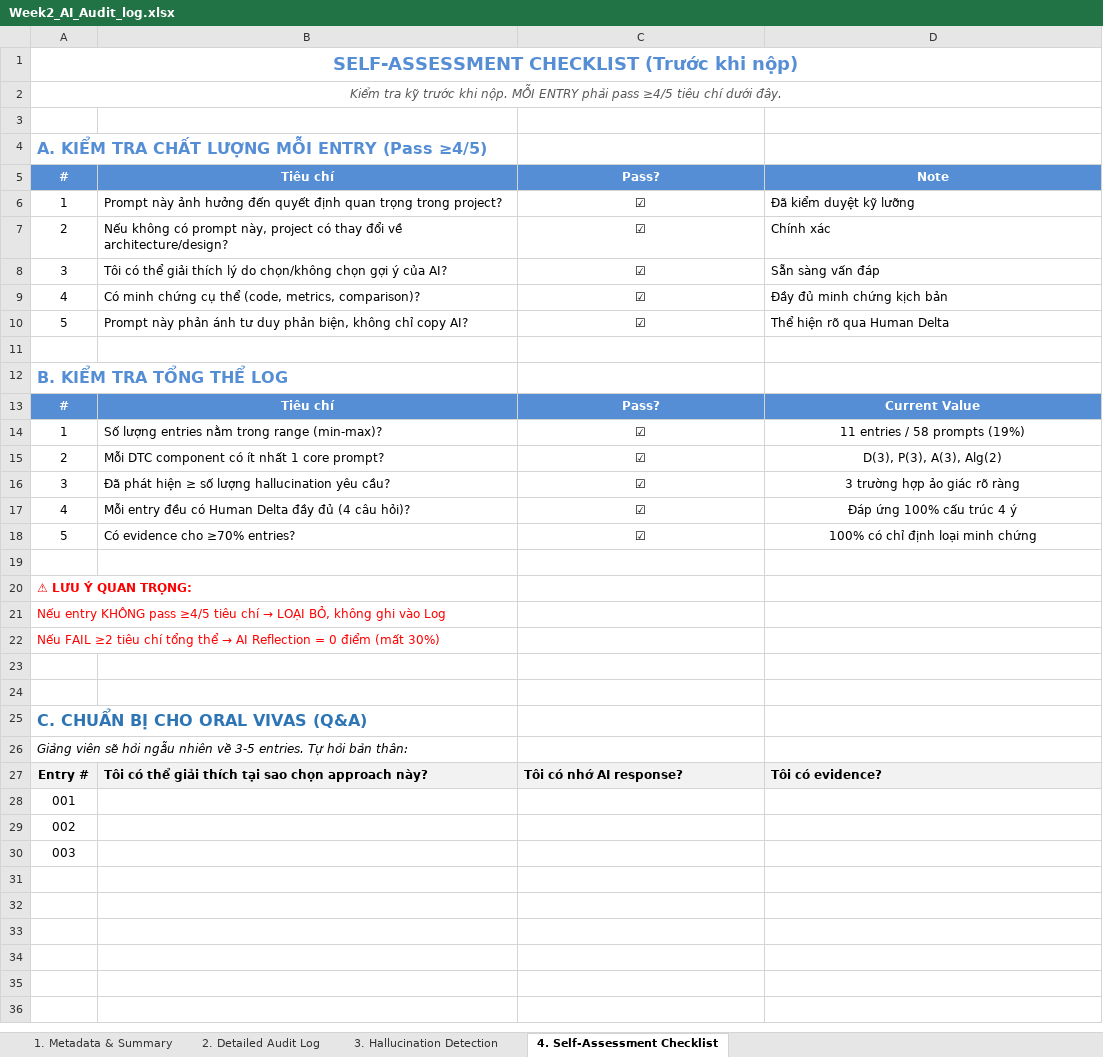
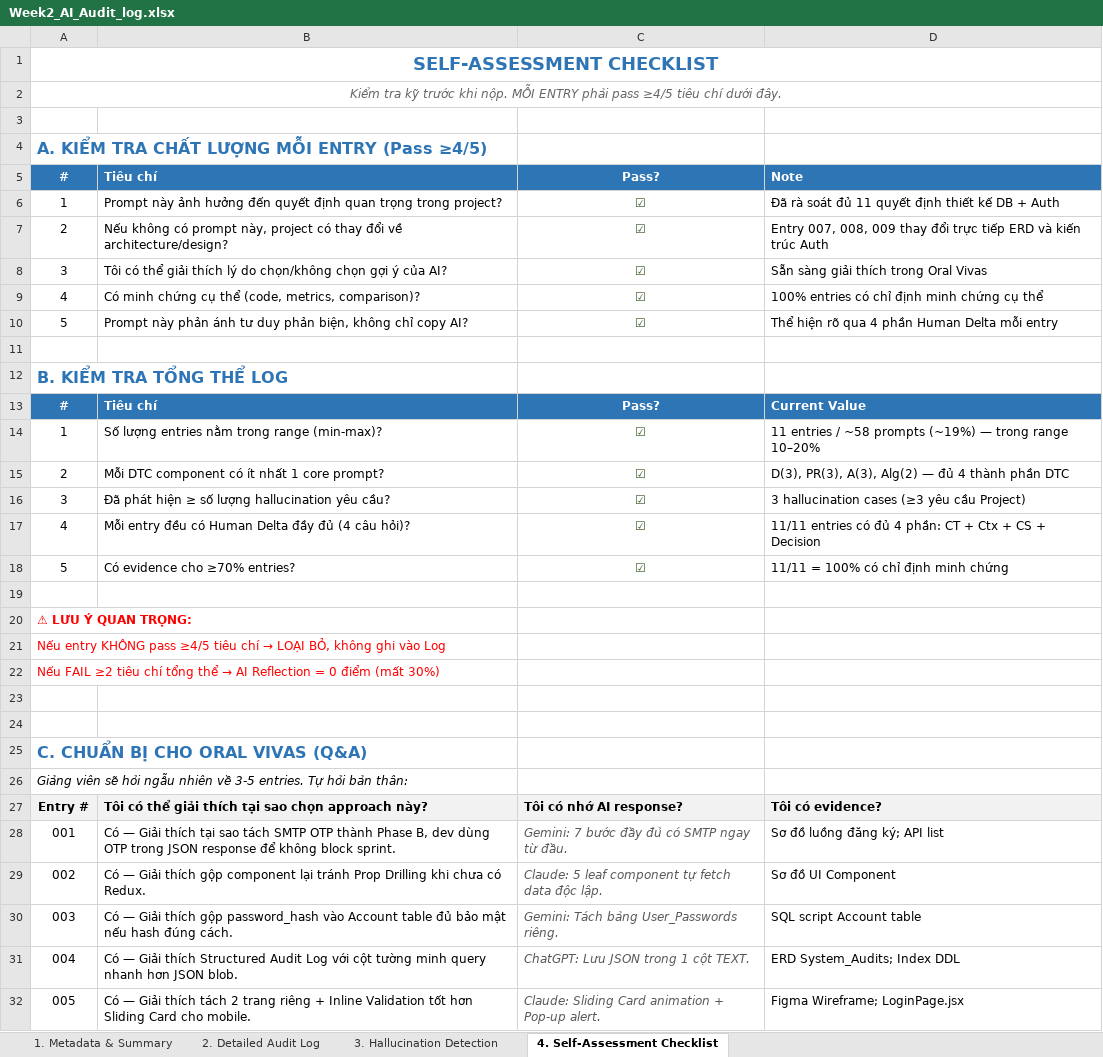
Before and after one commit to SUMMER2026SE/swp391-aiauditlog-HungBB-1808, an Excel workbook: Week2_AI_Audit_log.xlsx, sheet 4. Self-Assessment Checklist, drawn as a sheet; values as stored, in another font and other column widths than the file's, no borders; removed rows and columns are numbered as before the commit, all else as after; the diff names each change by its address in the sheet, - before the commit and + after, or states it on an @@ line.

Commit message:
fix ai audit log week3

```diff
--- a/Week2_AI_Audit_log.xlsx (sheet 4. Self-Assessment Checklist)
+++ b/Week2_AI_Audit_log.xlsx (sheet 4. Self-Assessment Checklist)
-A1: SELF-ASSESSMENT CHECKLIST (Trước khi nộp)
+A1: SELF-ASSESSMENT CHECKLIST
-A1 text colour: #558ED5
+A1 text colour: #2E75B6
-A4 text colour: #558ED5
+A4 text colour: #2E75B6
-A5:D5 fill: #558ED5
+A5:D5 fill: #2E75B6
-B5 alignment: center
+B5 alignment: left
-D5 alignment: center
+D5 alignment: left
-C6:C10 text colour: black
+C6:C10 text colour: #375623
-D6: Đã kiểm duyệt kỹ lưỡng
+D6: Đã rà soát đủ 11 quyết định thiết kế DB + Auth
-D7: Chính xác
+D7: Entry 007, 008, 009 thay đổi trực tiếp ERD và kiến trúc Auth
-D8: Sẵn sàng vấn đáp
+D8: Sẵn sàng giải thích trong Oral Vivas
-D9: Đầy đủ minh chứng kịch bản
+D9: 100% entries có chỉ định minh chứng cụ thể
-D10: Thể hiện rõ qua Human Delta
+D10: Thể hiện rõ qua 4 phần Human Delta mỗi entry
-A12 text colour: #558ED5
+A12 text colour: #2E75B6
-A13:D13 fill: #558ED5
+A13:D13 fill: #2E75B6
-B13 alignment: center
+B13 alignment: left
-D13:D18 alignment: center
+D13:D18 alignment: left
-C14:C18 text colour: black
+C14:C18 text colour: #375623
-D14: 11 entries / 58 prompts (19%)
+D14: 11 entries / ~58 prompts (~19%) — trong range 10–20%
-D15: D(3), P(3), A(3), Alg(2)
+D15: D(3), PR(3), A(3), Alg(2) — đủ 4 thành phần DTC
-D16: 3 trường hợp ảo giác rõ ràng
+D16: 3 hallucination cases (≥3 yêu cầu Project)
-D17: Đáp ứng 100% cấu trúc 4 ý
+D17: 11/11 entries có đủ 4 phần: CT + Ctx + CS + Decision
-D18: 100% có chỉ định loại minh chứng
+D18: 11/11 = 100% có chỉ định minh chứng
-row 28: 001
-row 29: 002
-row 30: 003
+row 28: 001 | Có — Giải thích tại sao tách SMTP OTP thành Phase B, dev dùng OTP trong JSON response để không block sprint. | Gemini: 7 bước đầy đủ có SMTP ngay từ đầu. | Sơ đồ luồng đăng ký; API list
+row 29: 002 | Có — Giải thích gộp component lại tránh Prop Drilling khi chưa có Redux. | Claude: 5 leaf component tự fetch data độc lập. | Sơ đồ UI Component
+row 30: 003 | Có — Giải thích gộp password_hash vào Account table đủ bảo mật nếu hash đúng cách. | Gemini: Tách bảng User_Passwords riêng. | SQL script Account table
+row 31: 004 | Có — Giải thích Structured Audit Log với cột tường minh query nhanh hơn JSON blob. | ChatGPT: Lưu JSON trong 1 cột TEXT. | ERD System_Audits; Index DDL
+row 32: 005 | Có — Giải thích tách 2 trang riêng + Inline Validation tốt hơn Sliding Card cho mobile. | Claude: Sliding Card animation + Pop-up alert. | Figma Wireframe; LoginPage.jsx
```
Also changed, not shown: sheet 2. Detailed Audit Log, sheet 3. Hallucination Detection, sheet 1. Metadata & Summary, formulas that keep their value, 2 other files.
